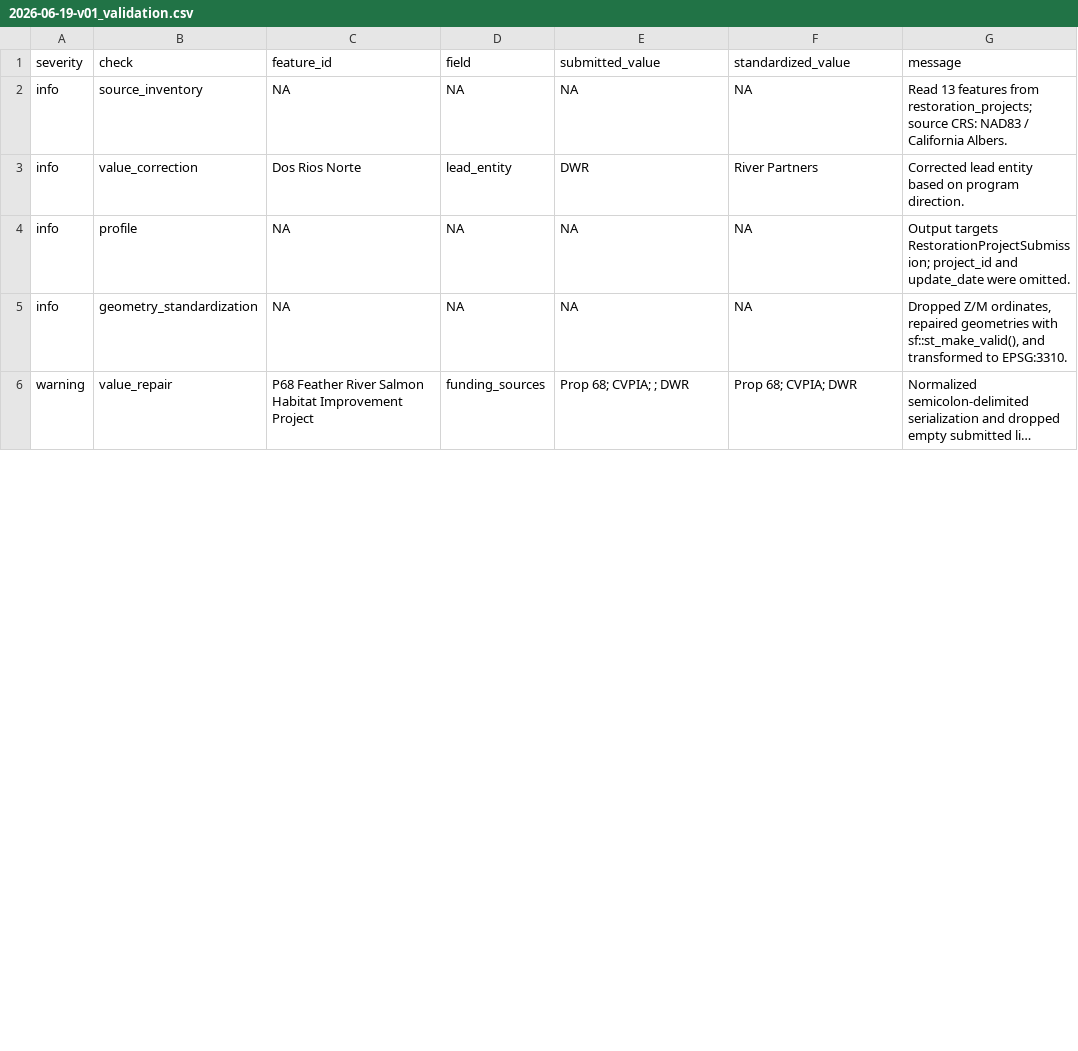
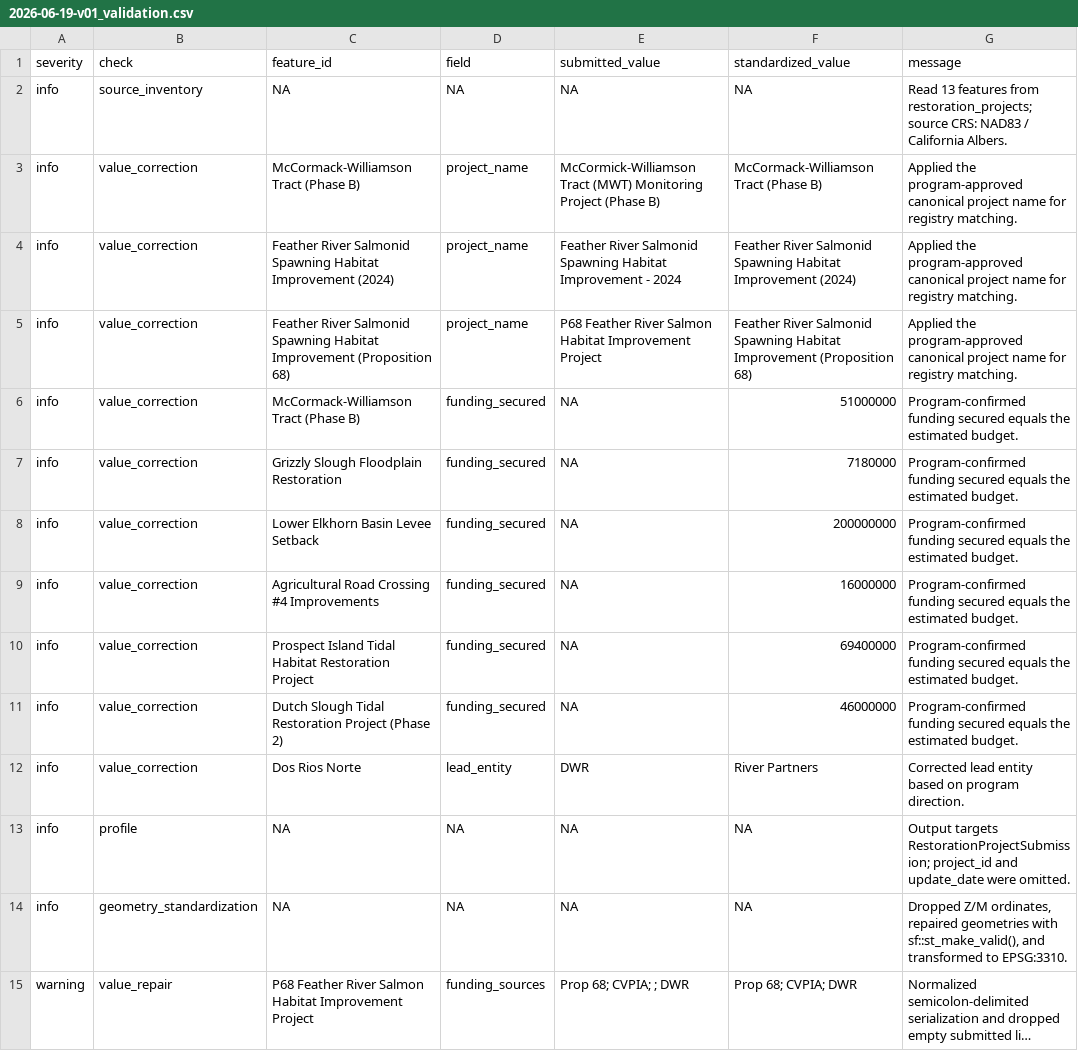
Before and after one commit to lucy-dwr/misc-restoration-spatial-data, a CSV file: reports/dwr/2026-06-19-v01_validation.csv, drawn as a sheet; only a part is shown; long unchanged cells end in …; the diff covers the shown part only; the diff names each change by its address in the sheet, - before the commit and + after, or states it on an @@ line.

Commit message:
Create validated restoration pipeline smoke dataset

```diff
--- a/reports/dwr/2026-06-19-v01_validation.csv
+++ b/reports/dwr/2026-06-19-v01_validation.csv
+row 3: info | value_correction | McCormack-Williamson Tract (Phase B) | project_name | McCormick-Williamson Tract (MWT) Monitoring Project (Phase B) | McCormack-Williamson Tract (Phase B) | Applied the program-approved canonical project name for registry matching.
+row 4: info | value_correction | Feather River Salmonid Spawning Habitat Improvement (2024) | project_name | Feather River Salmonid Spawning Habitat Improvement - 2024 | Feather River Salmonid Spawning Habitat Improvement (2024) | Applied the program-approved canonical project name for registry matching.
+row 5: info | value_correction | Feather River Salmonid Spawning Habitat Improvement (Proposition 68) | project_name | P68 Feather River Salmon Habitat Improvement Project | Feather River Salmonid Spawning Habitat Improvement (Proposition 68) | Applied the program-approved canonical project name for registry matching.
+row 6: info | value_correction | McCormack-Williamson Tract (Phase B) | funding_secured | NA | 51000000 | Program-confirmed funding secured equals the estimated budget.
+row 7: info | value_correction | Grizzly Slough Floodplain Restoration | funding_secured | NA | 7180000 | Program-confirmed funding secured equals the estimated budget.
+row 8: info | value_correction | Lower Elkhorn Basin Levee Setback | funding_secured | NA | 200000000 | Program-confirmed funding secured equals the estimated budget.
+row 9: info | value_correction | Agricultural Road Crossing #4 Improvements | funding_secured | NA | 16000000 | Program-confirmed funding secured equals the estimated budget.
+row 10: info | value_correction | Prospect Island Tidal Habitat Restoration Project | funding_secured | NA | 69400000 | Program-confirmed funding secured equals the estimated budget.
+row 11: info | value_correction | Dutch Slough Tidal Restoration Project (Phase 2) | funding_secured | NA | 46000000 | Program-confirmed funding secured equals the estimated budget.
```
Also changed, not shown: 6 added rows, 6 removed rows and 2 edited cells elsewhere in this file, reports/scwa/2026-05-22-v01_validation.csv, reports/ywa/2026-05-23-v01_validation.csv, 22 other files.
